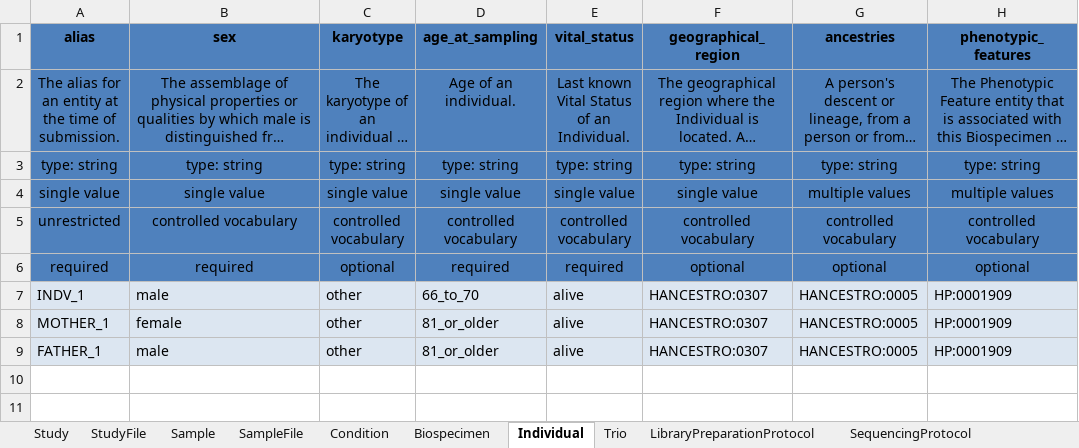
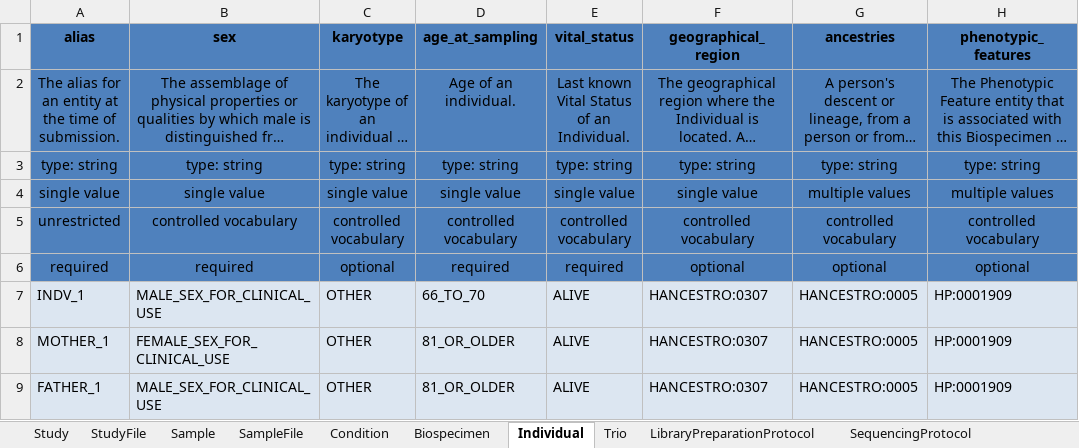
Before and after one commit to ghga-de/example-data, an Excel workbook: complete_1/metadata.xlsx, sheet Individual, drawn as a sheet; long unchanged cells end in …; values as stored, in another font and other column widths than the file's, no borders; the diff names each change by its address in the sheet, - before the commit and + after, or states it on an @@ line.

```diff
--- a/complete_1/metadata.xlsx (sheet Individual)
+++ b/complete_1/metadata.xlsx (sheet Individual)
-B7 (sex): male
+B7 (sex): MALE_SEX_FOR_CLINICAL_USE
-C7:C9 (karyotype): other
+C7:C9 (karyotype): OTHER
-D7 (age_at_sampling): 66_to_70
+D7 (age_at_sampling): 66_TO_70
-E7:E9 (vital_status): alive
+E7:E9 (vital_status): ALIVE
-B8 (sex): female
+B8 (sex): FEMALE_SEX_FOR_CLINICAL_USE
-D8:D9 (age_at_sampling): 81_or_older
+D8:D9 (age_at_sampling): 81_OR_OLDER
-B9 (sex): male
+B9 (sex): MALE_SEX_FOR_CLINICAL_USE
```
Also changed, not shown: sheet SequencingProtocol, sheet AnalysisProcess, sheet Condition, sheet Sample, sheet LibraryPreparationProtocol, sheet Publication, 1 other file.
